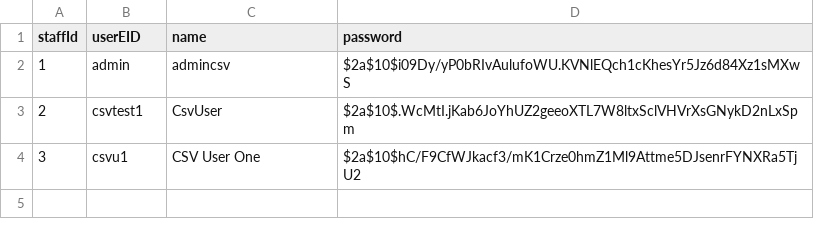
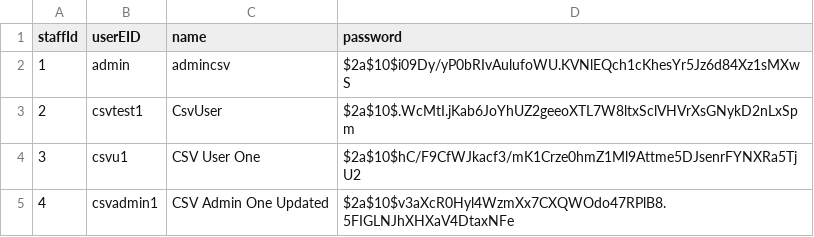
Before and after one commit to chieong/Course-Registration-System, a CSV file: data/admins.csv, drawn as a sheet.

```diff
--- a/data/admins.csv
+++ b/data/admins.csv
@@ -4 +4,2 @@ staffId,userEID,name,password
 3,csvu1,CSV User One,$2a$10$hC/F9CfWJkacf3/mK1Crze0hmZ1Ml9Attme5DJsenrFYNXRa5TjU2
+4,csvadmin1,CSV Admin One Updated,$2a$10$v3aXcR0Hyl4WzmXx7CXQWOdo47RPlB8.5FIGLNJhXHXaV4DtaxNFe
```
Also changed, not shown: data/students.csv, 6 other files.
